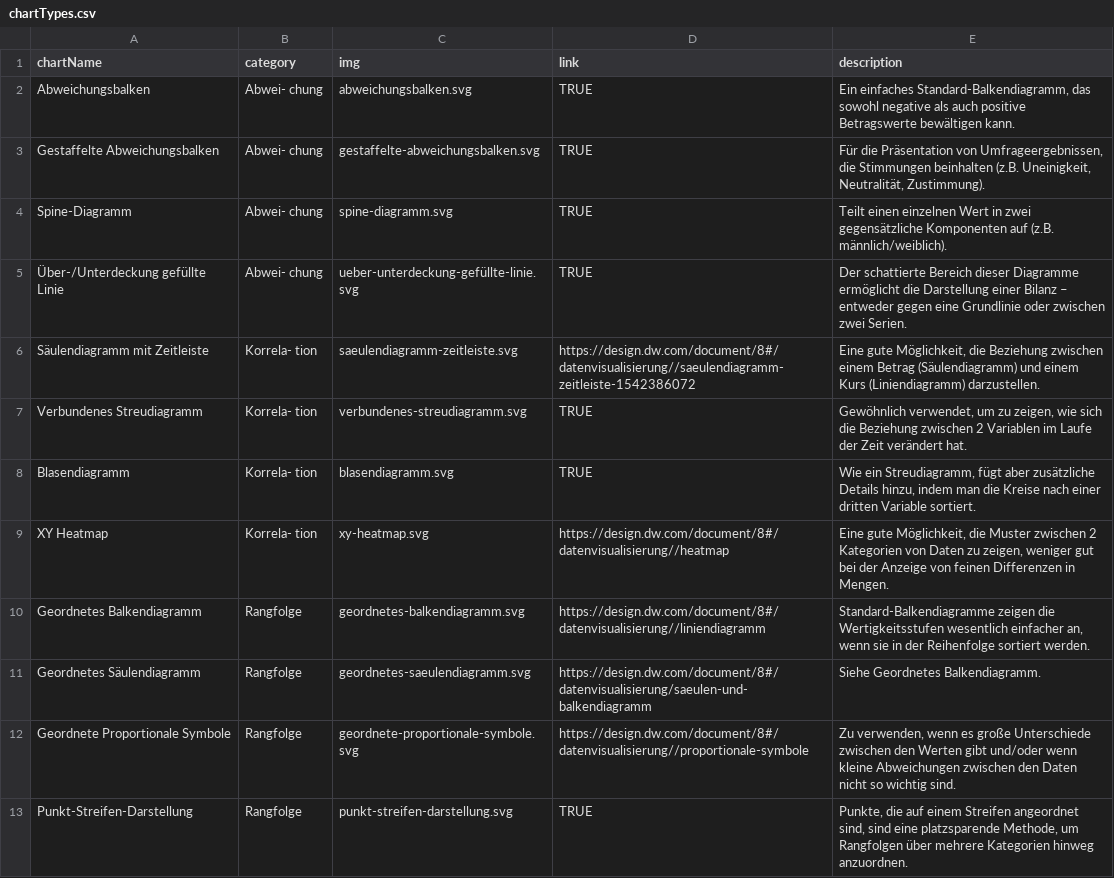
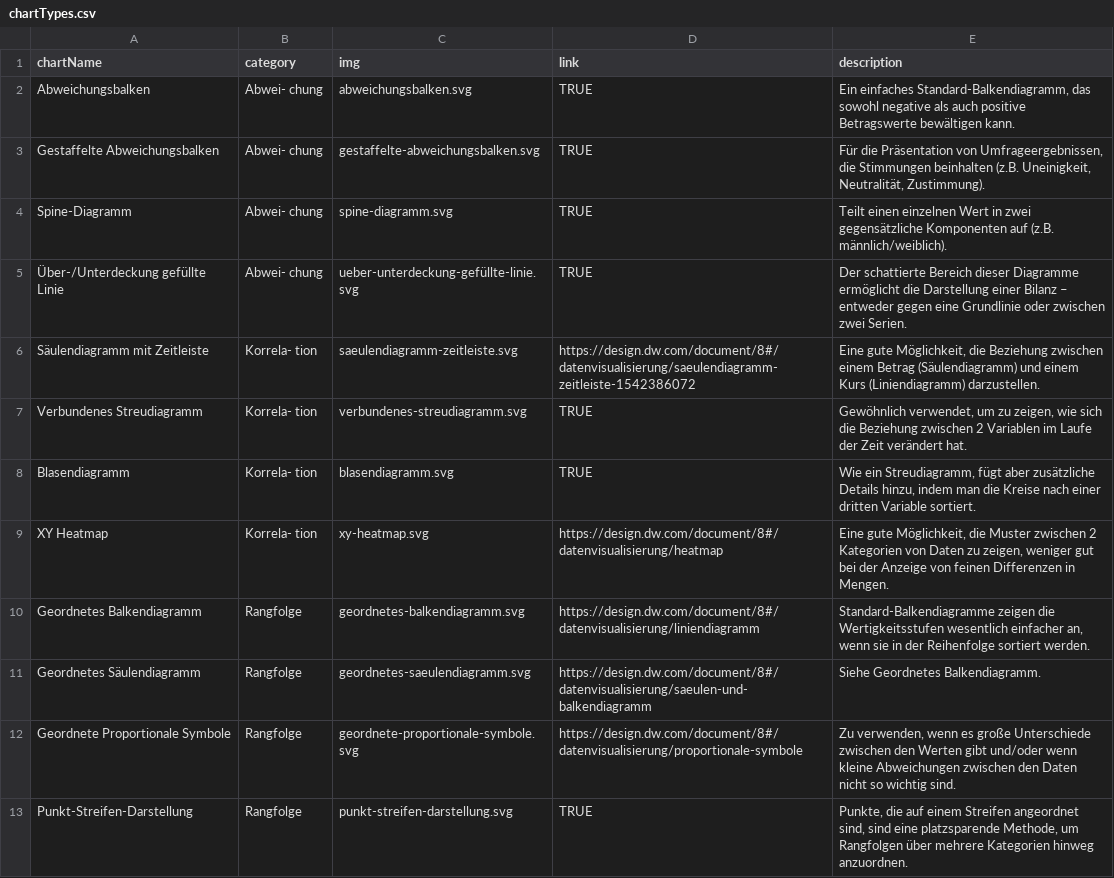
Before and after one commit to dwvolta/gestalten-mit-daten, a CSV file: chartTypes.csv, drawn as a sheet; only a part is shown; the diff covers the shown part only.

```diff
--- a/chartTypes.csv
+++ b/chartTypes.csv
@@ -5,9 +5,9 @@ Spine-Diagramm,Abwei- chung,spine-diagramm.svg,TRUE,"Teilt einen einzelnen Wert
 Über-/Unterdeckung gefüllte Linie,Abwei- chung,ueber-unterdeckung-gefüllte-linie.svg,TRUE,"Der schattierte Bereich dieser Diagramme ermöglicht die Darstellung einer Bilanz – entweder gegen eine Grundlinie oder zwischen zwei Serien."
-Säulendiagramm mit Zeitleiste,Korrela- tion,saeulendiagramm-zeitleiste.svg,https://design.dw.com/document/8#/datenvisualisierung//saeulendiagramm-zeitleiste-1542386072,"Eine gute Möglichkeit, die Beziehung zwischen einem Betrag (Säulendiagramm) und einem Kurs (Liniendiagramm) darzustellen."
+Säulendiagramm mit Zeitleiste,Korrela- tion,saeulendiagramm-zeitleiste.svg,https://design.dw.com/document/8#/datenvisualisierung/saeulendiagramm-zeitleiste-1542386072,"Eine gute Möglichkeit, die Beziehung zwischen einem Betrag (Säulendiagramm) und einem Kurs (Liniendiagramm) darzustellen."
 Verbundenes Streudiagramm,Korrela- tion,verbundenes-streudiagramm.svg,TRUE,"Gewöhnlich verwendet, um zu zeigen, wie sich die Beziehung zwischen 2 Variablen im Laufe der Zeit verändert hat."
 Blasendiagramm,Korrela- tion,blasendiagramm.svg,TRUE,"Wie ein Streudiagramm, fügt aber zusätzliche Details hinzu, indem man die Kreise nach einer dritten Variable sortiert."
-XY Heatmap,Korrela- tion,xy-heatmap.svg,https://design.dw.com/document/8#/datenvisualisierung//heatmap,"Eine gute Möglichkeit, die Muster zwischen 2 Kategorien von Daten zu zeigen, weniger gut bei der Anzeige von feinen Differenzen in Mengen."
-Geordnetes Balkendiagramm,Rangfolge,geordnetes-balkendiagramm.svg,https://design.dw.com/document/8#/datenvisualisierung//liniendiagramm,"Standard-Balkendiagramme zeigen die Wertigkeitsstufen wesentlich einfacher an, wenn sie in der Reihenfolge sortiert werden."
+XY Heatmap,Korrela- tion,xy-heatmap.svg,https://design.dw.com/document/8#/datenvisualisierung/heatmap,"Eine gute Möglichkeit, die Muster zwischen 2 Kategorien von Daten zu zeigen, weniger gut bei der Anzeige von feinen Differenzen in Mengen."
+Geordnetes Balkendiagramm,Rangfolge,geordnetes-balkendiagramm.svg,https://design.dw.com/document/8#/datenvisualisierung/liniendiagramm,"Standard-Balkendiagramme zeigen die Wertigkeitsstufen wesentlich einfacher an, wenn sie in der Reihenfolge sortiert werden."
 Geordnetes Säulendiagramm,Rangfolge,geordnetes-saeulendiagramm.svg,https://design.dw.com/document/8#/datenvisualisierung/saeulen-und-balkendiagramm,"Siehe Geordnetes Balkendiagramm."
-Geordnete Proportionale Symbole,Rangfolge,geordnete-proportionale-symbole.svg,https://design.dw.com/document/8#/datenvisualisierung//proportionale-symbole,"Zu verwenden, wenn es große Unterschiede zwischen den Werten gibt und/oder wenn kleine Abweichungen zwischen den Daten nicht so wichtig sind."
+Geordnete Proportionale Symbole,Rangfolge,geordnete-proportionale-symbole.svg,https://design.dw.com/document/8#/datenvisualisierung/proportionale-symbole,"Zu verwenden, wenn es große Unterschiede zwischen den Werten gibt und/oder wenn kleine Abweichungen zwischen den Daten nicht so wichtig sind."
 Punkt-Streifen-Darstellung,Rangfolge,punkt-streifen-darstellung.svg,TRUE,"Punkte, die auf einem Streifen angeordnet sind, sind eine platzsparende Methode, um Rangfolgen über mehrere Kategorien hinweg anzuordnen."
```
Also changed, not shown: 13 edited cells elsewhere in this file, 2 other files.
